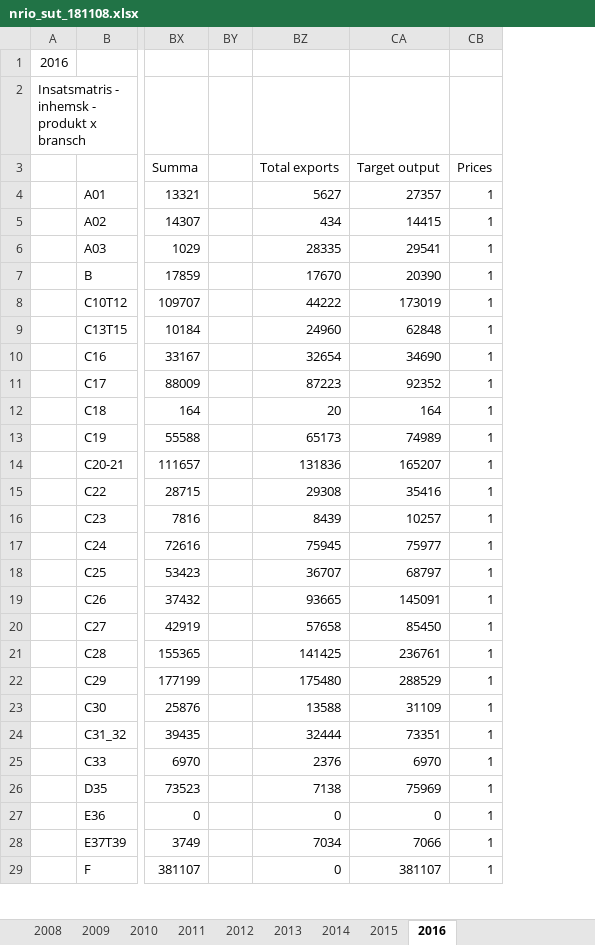
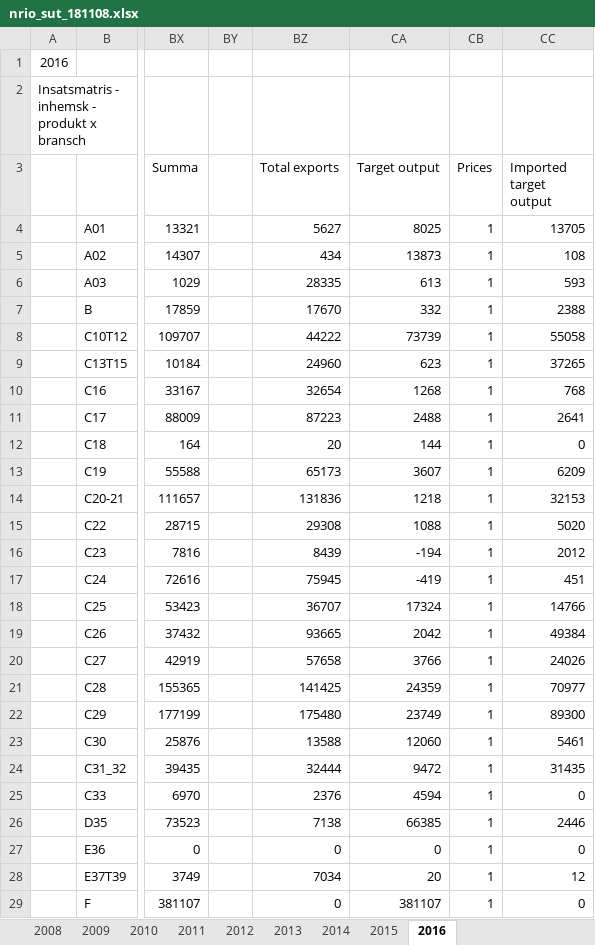
Before and after one commit to lokehagberg/rhp, an Excel workbook: simulations/Sweden/nrio_sut_181108.xlsx, sheet 2016, drawn as a sheet; only a part is shown, gaps mark what is left out; values as stored, in another font and other column widths than the file's, no borders; the diff covers the shown part only; the diff names each change by its address in the sheet, - before the commit and + after, or states it on an @@ line.

Commit message:
Reworking the export constraint to follow the data standard
z has not yet been added

```diff
--- a/simulations/Sweden/nrio_sut_181108.xlsx (sheet 2016)
+++ b/simulations/Sweden/nrio_sut_181108.xlsx (sheet 2016)
+column CC (Imported target output), rows 4-29: 13705 | 108 | 593 | 2388 | 55058 | 37265 | 768 | 2641 | 0 | 6209 | 32153 | 5020 | 2012 | 451 | 14766 | 49384 | 24026 | 70977 | 89300 | 5461 | 31435 | 0 | 2446 | 0 | 12 | 0
-CA4 (Target output): 27357
+CA4 (Target output): 8025
-CA5 (Target output): 14415
+CA5 (Target output): 13873
-CA6 (Target output): 29541
+CA6 (Target output): 613
-CA7 (Target output): 20390
+CA7 (Target output): 332
-CA8 (Target output): 173019
+CA8 (Target output): 73739
-CA9 (Target output): 62848
+CA9 (Target output): 623
-CA10 (Target output): 34690
+CA10 (Target output): 1268
-CA11 (Target output): 92352
+CA11 (Target output): 2488
-CA12 (Target output): 164
+CA12 (Target output): 144
-CA13 (Target output): 74989
+CA13 (Target output): 3607
-CA14 (Target output): 165207
+CA14 (Target output): 1218
-CA15 (Target output): 35416
+CA15 (Target output): 1088
-CA16 (Target output): 10257
+CA16 (Target output): -194
-CA17 (Target output): 75977
+CA17 (Target output): -419
-CA18 (Target output): 68797
+CA18 (Target output): 17324
-CA19 (Target output): 145091
+CA19 (Target output): 2042
-CA20 (Target output): 85450
+CA20 (Target output): 3766
-CA21 (Target output): 236761
+CA21 (Target output): 24359
-CA22 (Target output): 288529
+CA22 (Target output): 23749
-CA23 (Target output): 31109
+CA23 (Target output): 12060
-CA24 (Target output): 73351
+CA24 (Target output): 9472
-CA25 (Target output): 6970
+CA25 (Target output): 4594
-CA26 (Target output): 75969
+CA26 (Target output): 66385
-CA28 (Target output): 7066
+CA28 (Target output): 20
```
Also changed, not shown: 26 edited cells elsewhere in this sheet, formulas that keep their value, 2 other files.
